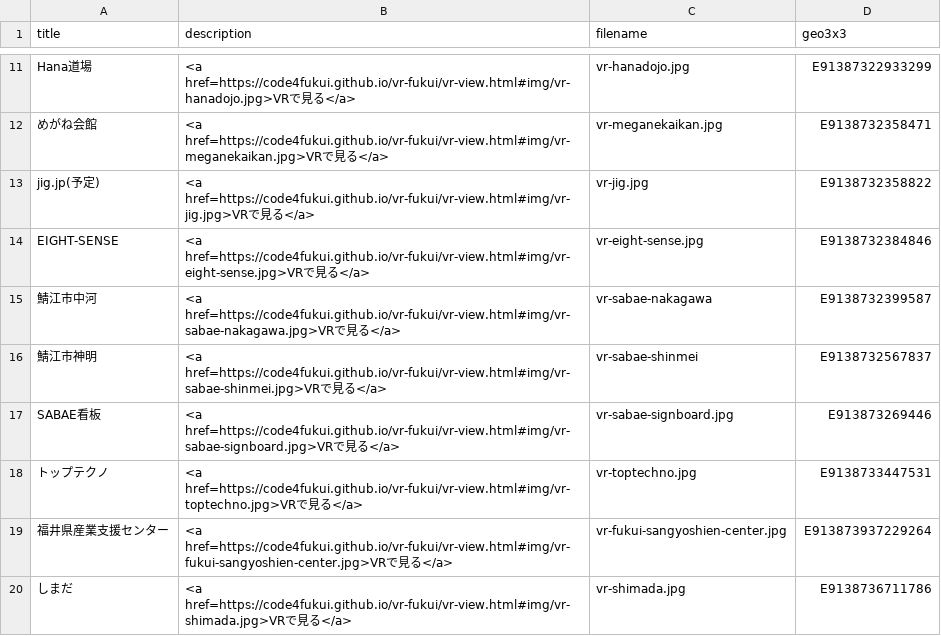
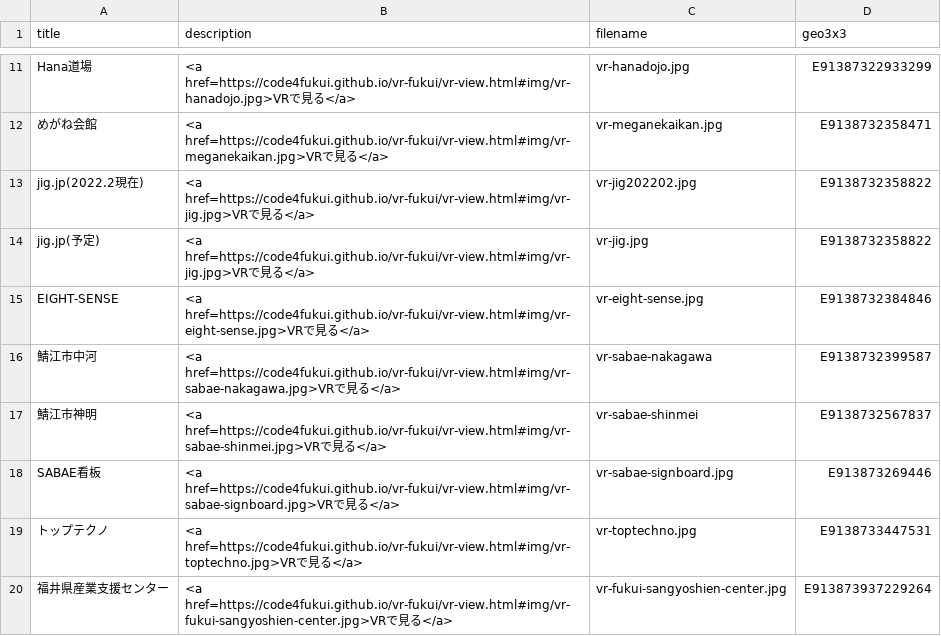
Before and after one commit to code4fukui/vr-fukui, a CSV file: vr-fukui.csv, drawn as a sheet; only a part is shown, gaps mark what is left out; the shorter side is filled out with more unchanged rows.

```diff
--- a/vr-fukui.csv
+++ b/vr-fukui.csv
@@ -12,2 +12,3 @@ Hana道場,<a href=https://code4fukui.github.io/vr-fukui/vr-view.html#img/vr-han
 めがね会館,<a href=https://code4fukui.github.io/vr-fukui/vr-view.html#img/vr-meganekaikan.jpg>VRで見る</a>,vr-meganekaikan.jpg,E9138732358471
+jig.jp(2022.2現在),<a href=https://code4fukui.github.io/vr-fukui/vr-view.html#img/vr-jig.jpg>VRで見る</a>,vr-jig202202.jpg,E9138732358822
 jig.jp(予定),<a href=https://code4fukui.github.io/vr-fukui/vr-view.html#img/vr-jig.jpg>VRで見る</a>,vr-jig.jpg,E9138732358822
```
Also changed, not shown: 1 other file.
